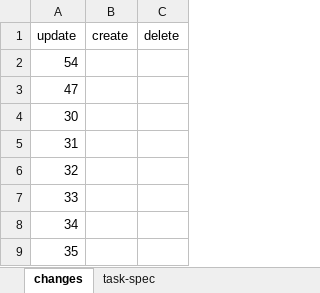
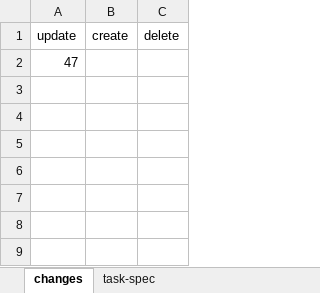
Before and after one commit to hoangbdUET/wi-backend, an Excel workbook: server/task/task-spec.xlsx, sheet changes, drawn as a sheet; values as stored, in another font and other column widths than the file's, no borders; the diff names each change by its address in the sheet, - before the commit and + after, or states it on an @@ line.

Commit message:
fix Mo

```diff
--- a/server/task/task-spec.xlsx (sheet changes)
+++ b/server/task/task-spec.xlsx (sheet changes)
-row 2: 54
-row 4: 30
-row 5: 31
-row 6: 32
-row 7: 33
-row 8: 34
-row 9: 35
```
Also changed, not shown: sheet task-spec.
